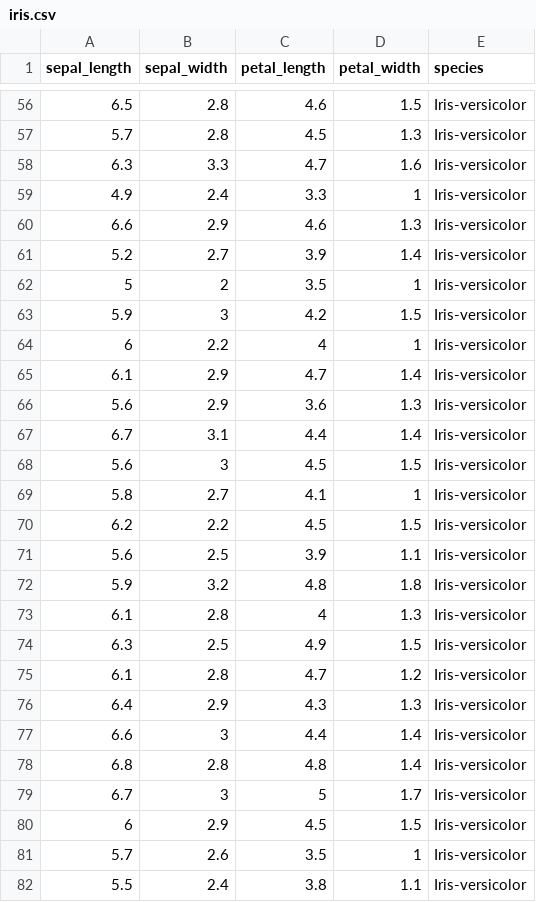
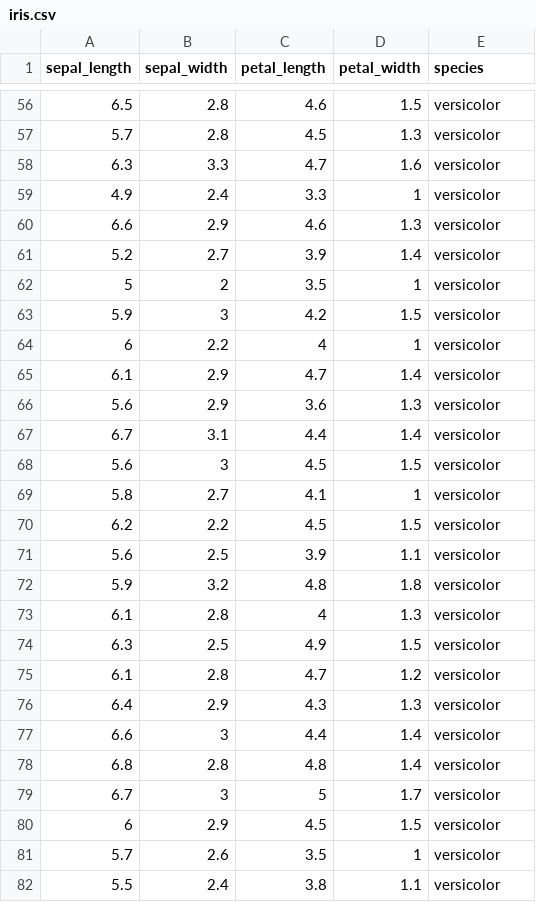
Before and after one commit to Sam-Stuart/Wegan, a CSV file: MetaboAnalyst/src/main/webapp/resources/data/iris.csv, drawn as a sheet; only a part is shown, gaps mark what is left out; the diff covers the shown part only.

```diff
--- a/MetaboAnalyst/src/main/webapp/resources/data/iris.csv
+++ b/MetaboAnalyst/src/main/webapp/resources/data/iris.csv
@@ -56,27 +56,27 @@ sepal_length,sepal_width,petal_length,petal_width,species
-6.5,2.8,4.6,1.5,Iris-versicolor
-5.7,2.8,4.5,1.3,Iris-versicolor
-6.3,3.3,4.7,1.6,Iris-versicolor
-4.9,2.4,3.3,1,Iris-versicolor
-6.6,2.9,4.6,1.3,Iris-versicolor
-5.2,2.7,3.9,1.4,Iris-versicolor
-5,2,3.5,1,Iris-versicolor
-5.9,3,4.2,1.5,Iris-versicolor
-6,2.2,4,1,Iris-versicolor
-6.1,2.9,4.7,1.4,Iris-versicolor
-5.6,2.9,3.6,1.3,Iris-versicolor
-6.7,3.1,4.4,1.4,Iris-versicolor
-5.6,3,4.5,1.5,Iris-versicolor
-5.8,2.7,4.1,1,Iris-versicolor
-6.2,2.2,4.5,1.5,Iris-versicolor
-5.6,2.5,3.9,1.1,Iris-versicolor
-5.9,3.2,4.8,1.8,Iris-versicolor
-6.1,2.8,4,1.3,Iris-versicolor
-6.3,2.5,4.9,1.5,Iris-versicolor
-6.1,2.8,4.7,1.2,Iris-versicolor
-6.4,2.9,4.3,1.3,Iris-versicolor
-6.6,3,4.4,1.4,Iris-versicolor
-6.8,2.8,4.8,1.4,Iris-versicolor
-6.7,3,5,1.7,Iris-versicolor
-6,2.9,4.5,1.5,Iris-versicolor
-5.7,2.6,3.5,1,Iris-versicolor
-5.5,2.4,3.8,1.1,Iris-versicolor
+6.5,2.8,4.6,1.5,versicolor
+5.7,2.8,4.5,1.3,versicolor
+6.3,3.3,4.7,1.6,versicolor
+4.9,2.4,3.3,1,versicolor
+6.6,2.9,4.6,1.3,versicolor
+5.2,2.7,3.9,1.4,versicolor
+5,2,3.5,1,versicolor
+5.9,3,4.2,1.5,versicolor
+6,2.2,4,1,versicolor
+6.1,2.9,4.7,1.4,versicolor
+5.6,2.9,3.6,1.3,versicolor
+6.7,3.1,4.4,1.4,versicolor
+5.6,3,4.5,1.5,versicolor
+5.8,2.7,4.1,1,versicolor
+6.2,2.2,4.5,1.5,versicolor
+5.6,2.5,3.9,1.1,versicolor
+5.9,3.2,4.8,1.8,versicolor
+6.1,2.8,4,1.3,versicolor
+6.3,2.5,4.9,1.5,versicolor
+6.1,2.8,4.7,1.2,versicolor
+6.4,2.9,4.3,1.3,versicolor
+6.6,3,4.4,1.4,versicolor
+6.8,2.8,4.8,1.4,versicolor
+6.7,3,5,1.7,versicolor
+6,2.9,4.5,1.5,versicolor
+5.7,2.6,3.5,1,versicolor
+5.5,2.4,3.8,1.1,versicolor
```
Also changed, not shown: 123 edited cells elsewhere in this file, 4 other files.
